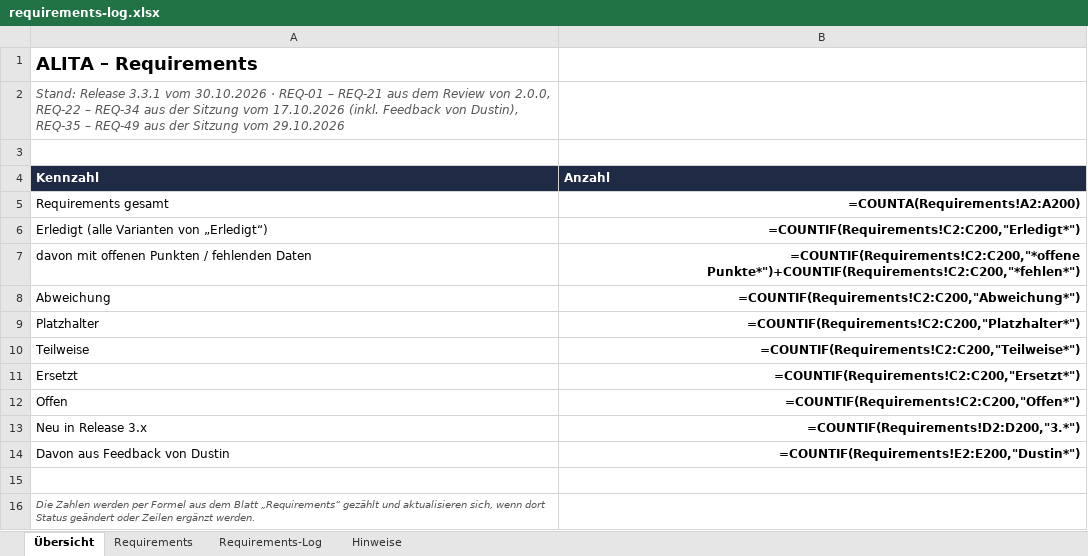
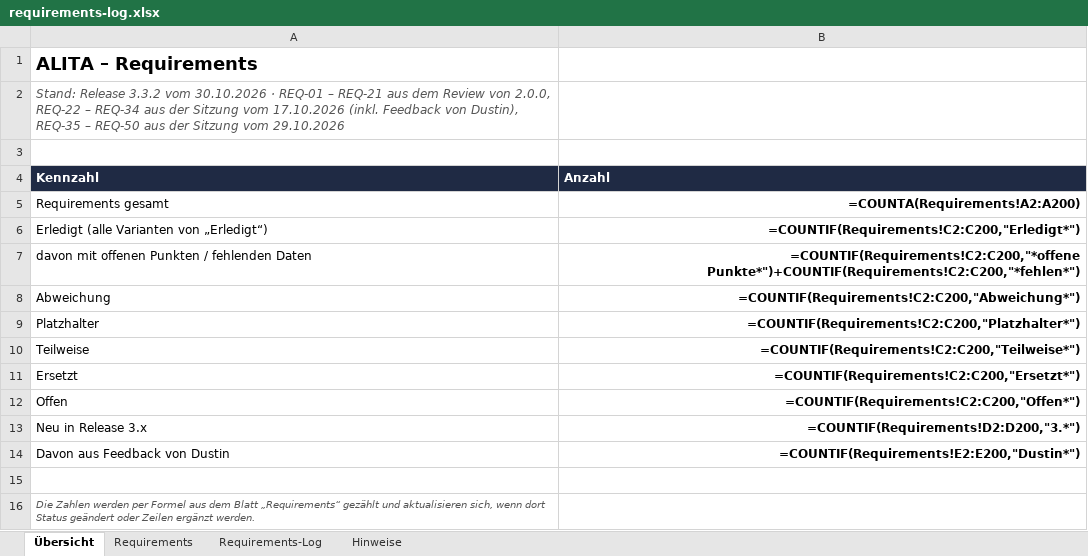
Before and after one commit to ProDigi-Repo/ALITA, an Excel workbook: docs/requirements-log.xlsx, sheet Übersicht, drawn as a sheet; values as stored, in another font and other column widths than the file's, no borders; formulas without a stored value are shown as written; the diff names each change by its address in the sheet, - before the commit and + after, or states it on an @@ line.

```diff
--- a/docs/requirements-log.xlsx (sheet Übersicht)
+++ b/docs/requirements-log.xlsx (sheet Übersicht)
-A2 (Kennzahl): Stand: Release 3.3.1 vom 30.10.2026 · REQ-01 – REQ-21 aus dem Review von 2.0.0, REQ-22 – REQ-34 aus der Sitzung vom 17.10.2026 (inkl. Feedback von Dustin), REQ-35 – REQ-49 aus der…
+A2 (Kennzahl): Stand: Release 3.3.2 vom 30.10.2026 · REQ-01 – REQ-21 aus dem Review von 2.0.0, REQ-22 – REQ-34 aus der Sitzung vom 17.10.2026 (inkl. Feedback von Dustin), REQ-35 – REQ-50 aus der…
```
Also changed, not shown: sheet Requirements-Log, sheet Requirements, sheet Hinweise, 12 other files.
